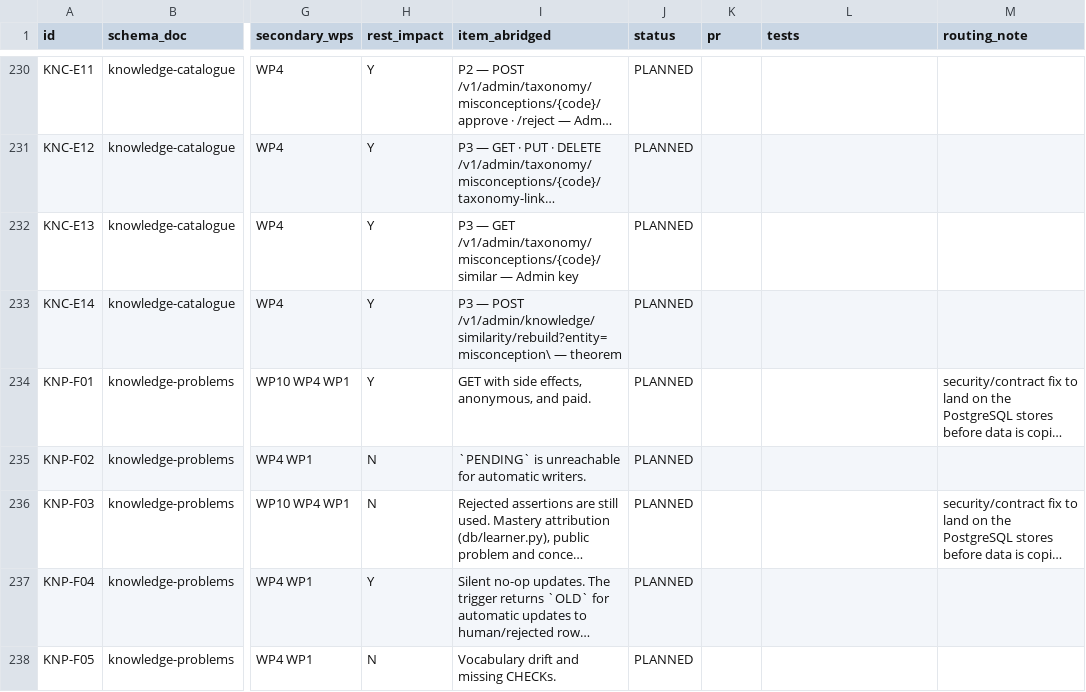
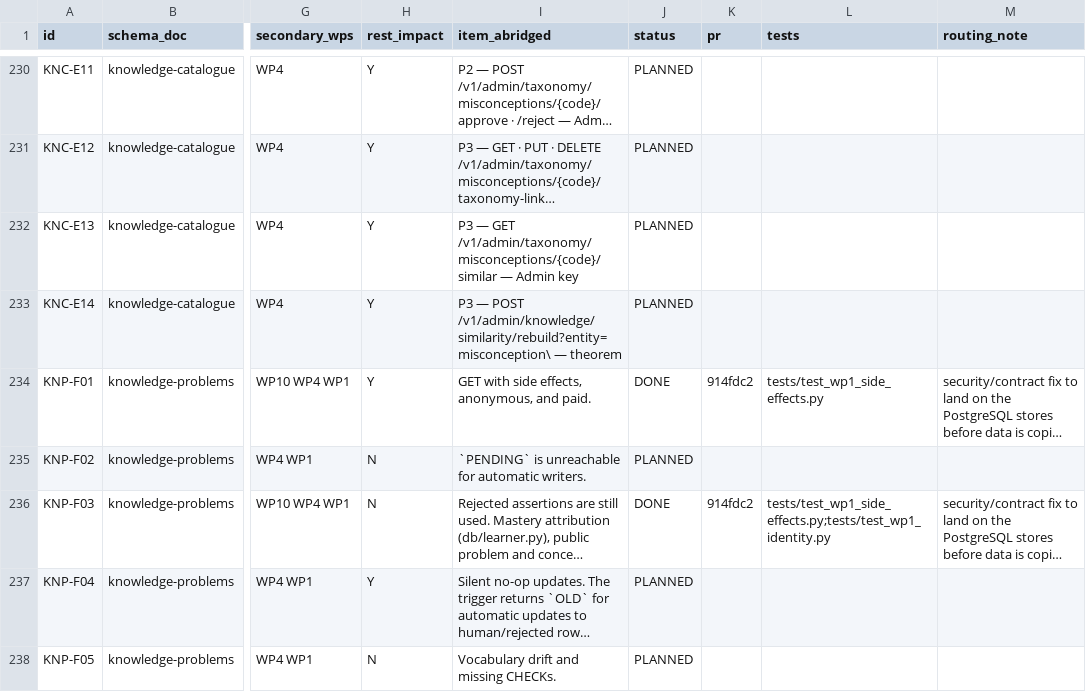
Before and after one commit to sutanuchaudhuri/knowledge-bank-ingestion, a CSV file: documentation/database/findings_register.csv, drawn as a sheet; only a part is shown, gaps mark what is left out; long unchanged cells end in …; the diff covers the shown part only; the diff names each change by its address in the sheet, - before the commit and + after, or states it on an @@ line.

```diff
--- a/documentation/database/findings_register.csv
+++ b/documentation/database/findings_register.csv
-J234 (status): PLANNED
+J234 (status): DONE
-K234 (pr): (empty)
+K234 (pr): 914fdc2
-L234 (tests): (empty)
+L234 (tests): tests/test_wp1_side_effects.py
-J236 (status): PLANNED
+J236 (status): DONE
-K236 (pr): (empty)
+K236 (pr): 914fdc2
-L236 (tests): (empty)
+L236 (tests): tests/test_wp1_side_effects.py;tests/test_wp1_identity.py
```
Also changed, not shown: 45 edited cells elsewhere in this file, 1 other file.
